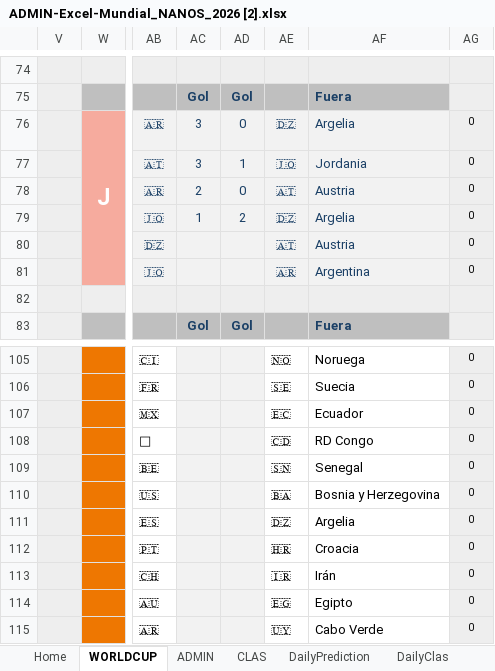
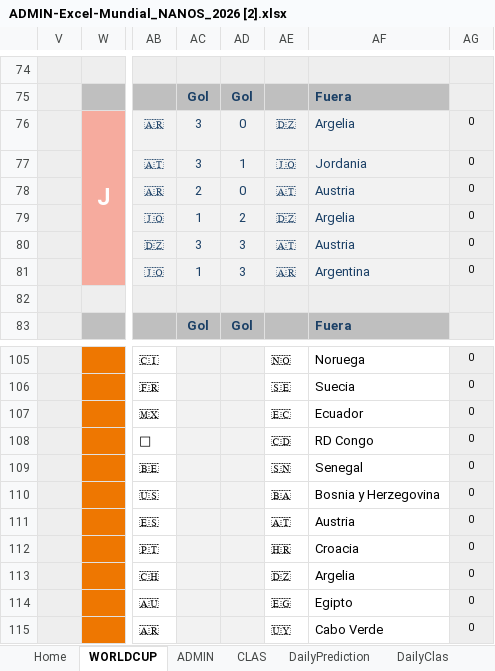
Before and after one commit to pCresp0/porra-mundial-nanos-2026, an Excel workbook: data/ADMIN-Excel-Mundial_NANOS_2026 [2].xlsx, sheet WORLDCUP, drawn as a sheet; only a part is shown, gaps mark what is left out; values as stored, in another font and other column widths than the file's, no borders; conditional formats not drawn; the diff names each change by its address in the sheet, - before the commit and + after, or states it on an @@ line.

```diff
--- a/data/ADMIN-Excel-Mundial_NANOS_2026 [2].xlsx (sheet WORLDCUP)
+++ b/data/ADMIN-Excel-Mundial_NANOS_2026 [2].xlsx (sheet WORLDCUP)
-AC80: (empty)
+AC80: 3
-AD80:AD81: (empty)
+AD80:AD81: 3
-AC81: (empty)
+AC81: 1
-AE111: 🇩🇿
+AE111: 🇦🇹
-AF111: Argelia
+AF111: Austria
-AE113: 🇮🇷
+AE113: 🇩🇿
-AF113: Irán
+AF113: Argelia
```
Also changed, not shown: sheet ADMIN, data/ADMIN-Excel-Mundial_NANOS_2026 [1].xlsx, 6 other files.
